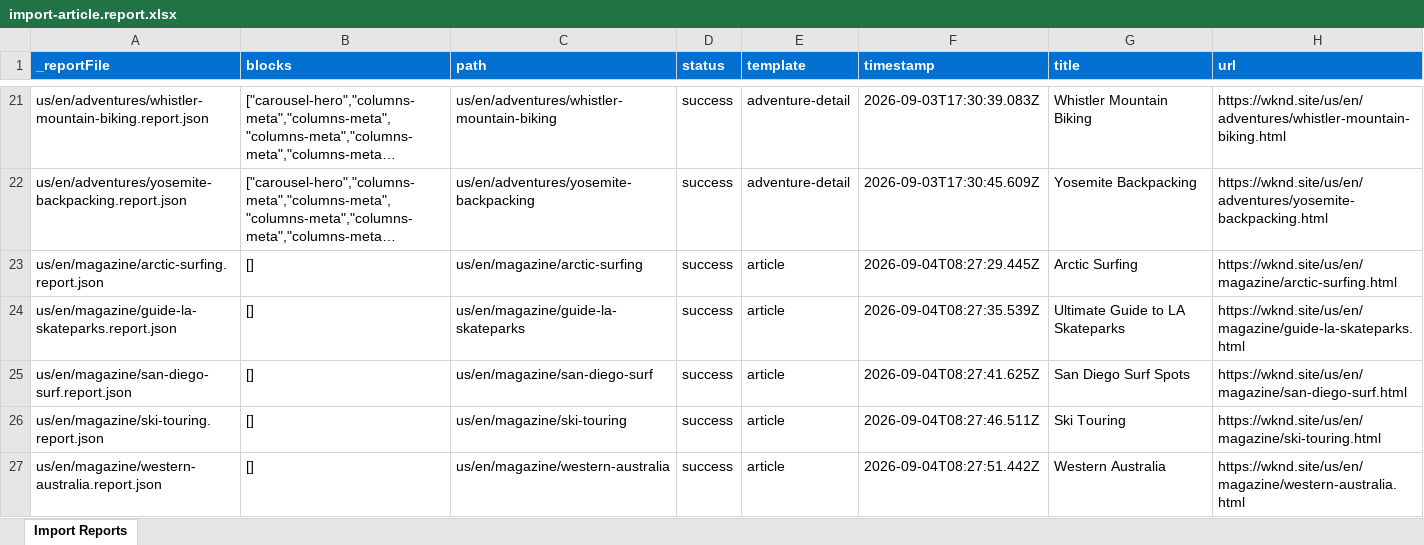
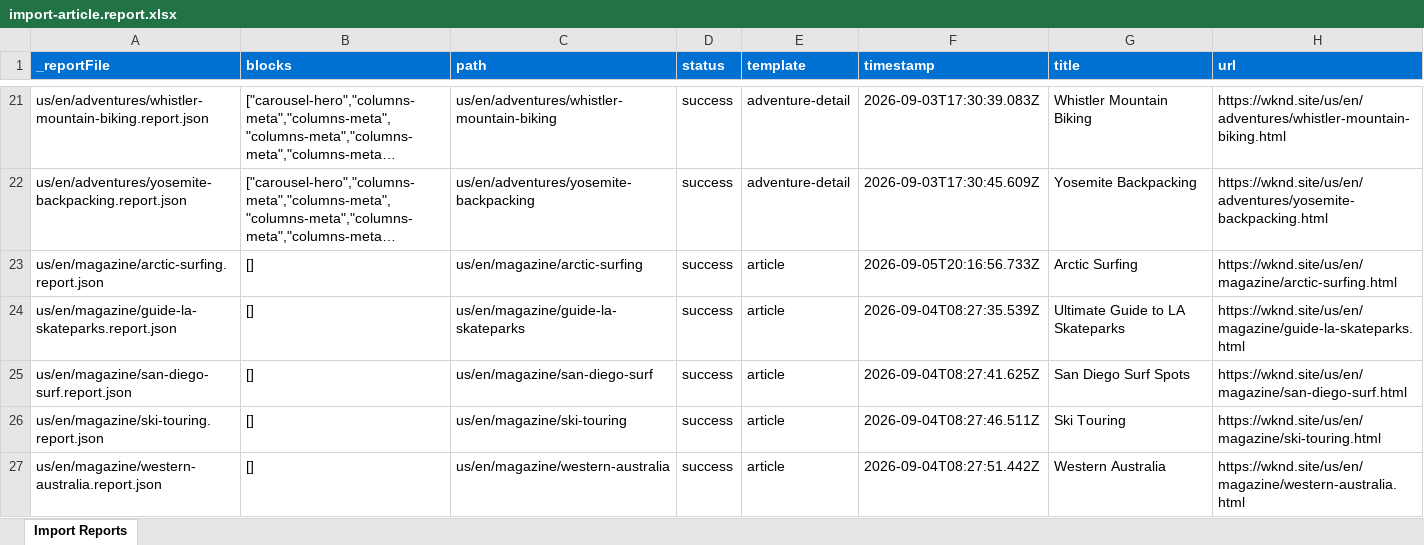
Before and after one commit to akki761/wknd, an Excel workbook: tools/importer/reports/import-article.report.xlsx, sheet Import Reports, drawn as a sheet; only a part is shown, gaps mark what is left out; long unchanged cells end in …; values as stored, in another font and other column widths than the file's, no borders; the diff names each change by its address in the sheet, - before the commit and + after, or states it on an @@ line.

Commit message:
Update importer
Automated migration updates generated by Experience Modernization Agent.

Changed files (5):
- styles/styles.css
- tools/importer/import-article.bundle.js
- tools/importer/reports/import-article.report.xlsx
- tools/importer/reports/us/en/magazine/arctic-surfing.report.json
- tools/importer/transformers/wknd-cleanup.js

```diff
--- a/tools/importer/reports/import-article.report.xlsx (sheet Import Reports)
+++ b/tools/importer/reports/import-article.report.xlsx (sheet Import Reports)
-F23 (timestamp): 2026-09-04T08:27:29.445Z
+F23 (timestamp): 2026-09-05T20:16:56.733Z
```
Also changed, not shown: 4 other files.
